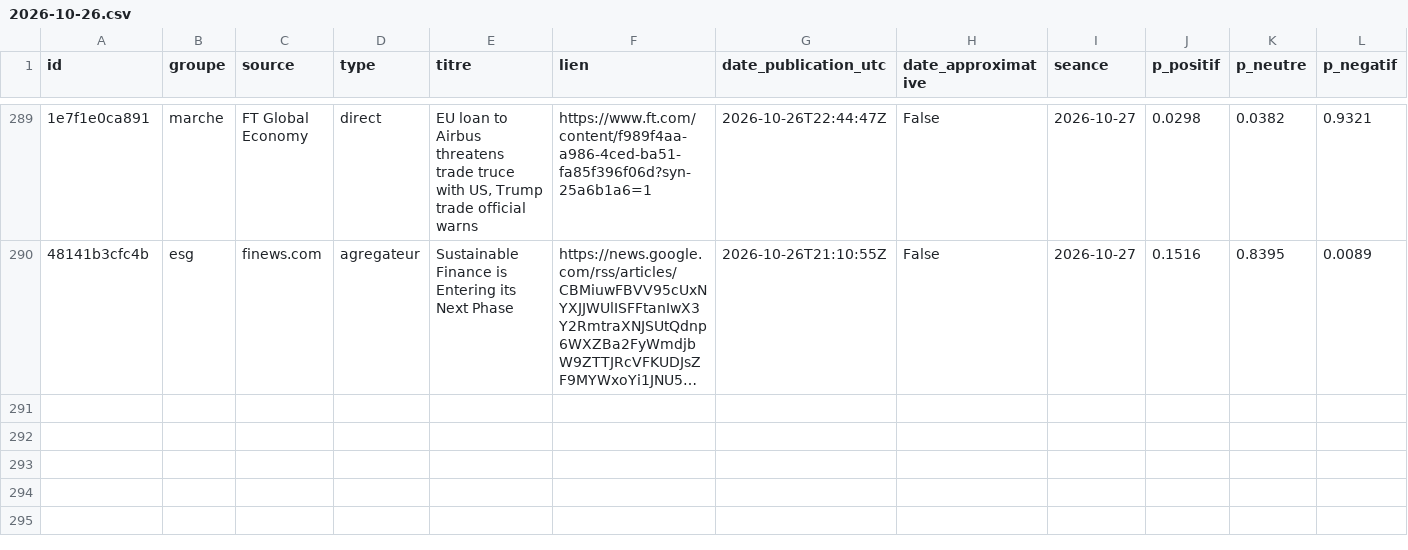
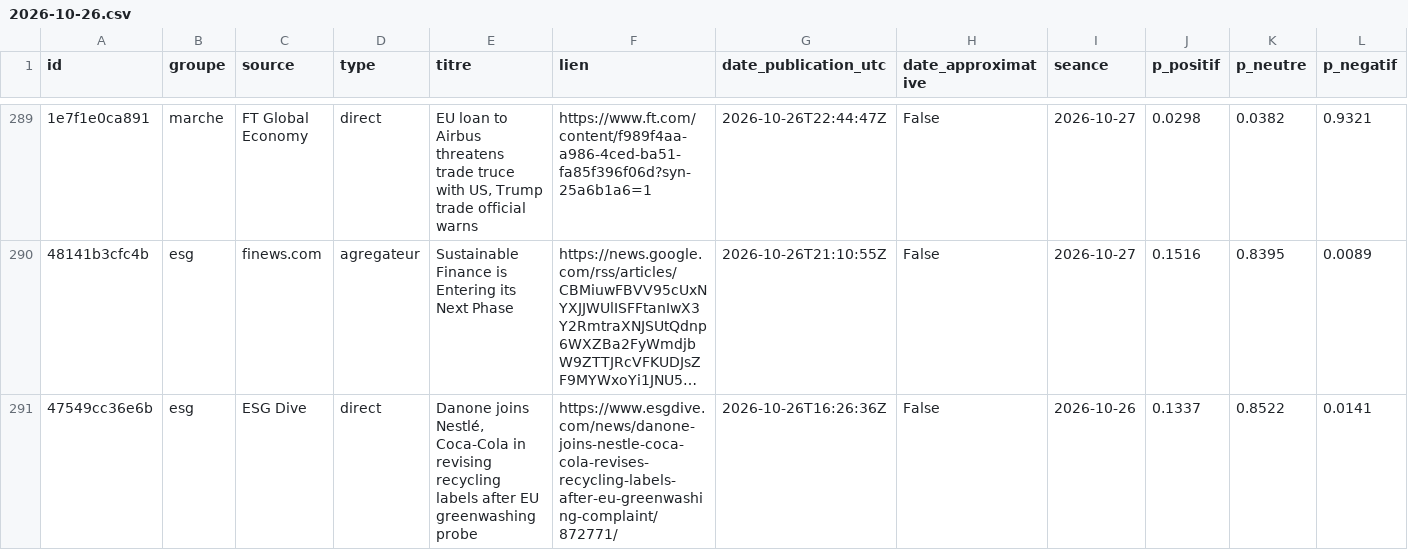
Before and after one commit to Gaaabbb444/contrepoint, a CSV file: data/titres/2026/10/2026-10-26.csv, drawn as a sheet; only a part is shown, gaps mark what is left out; long unchanged cells end in …; rows hold the shown columns only; the diff names each change by its address in the sheet, - before the commit and + after, or states it on an @@ line.

```diff
--- a/data/titres/2026/10/2026-10-26.csv
+++ b/data/titres/2026/10/2026-10-26.csv
+row 291: 47549cc36e6b | esg | ESG Dive | direct | Danone joins Nestlé, Coca-Cola in revising recycling labels after EU greenwashing probe | https://www.esgdive.com/news/danone-joins-nestle-coca-cola-revises-recycling-labels-after-eu-greenwashing-complaint/872771/ | 2026-10-26T16:26:36Z | False | 2026-10-26 | 0.1337 | 0.8522 | 0.0141
```
Also changed, not shown: data/journal_execution.csv, data/titres/2026/10/2026-10-27.csv.
